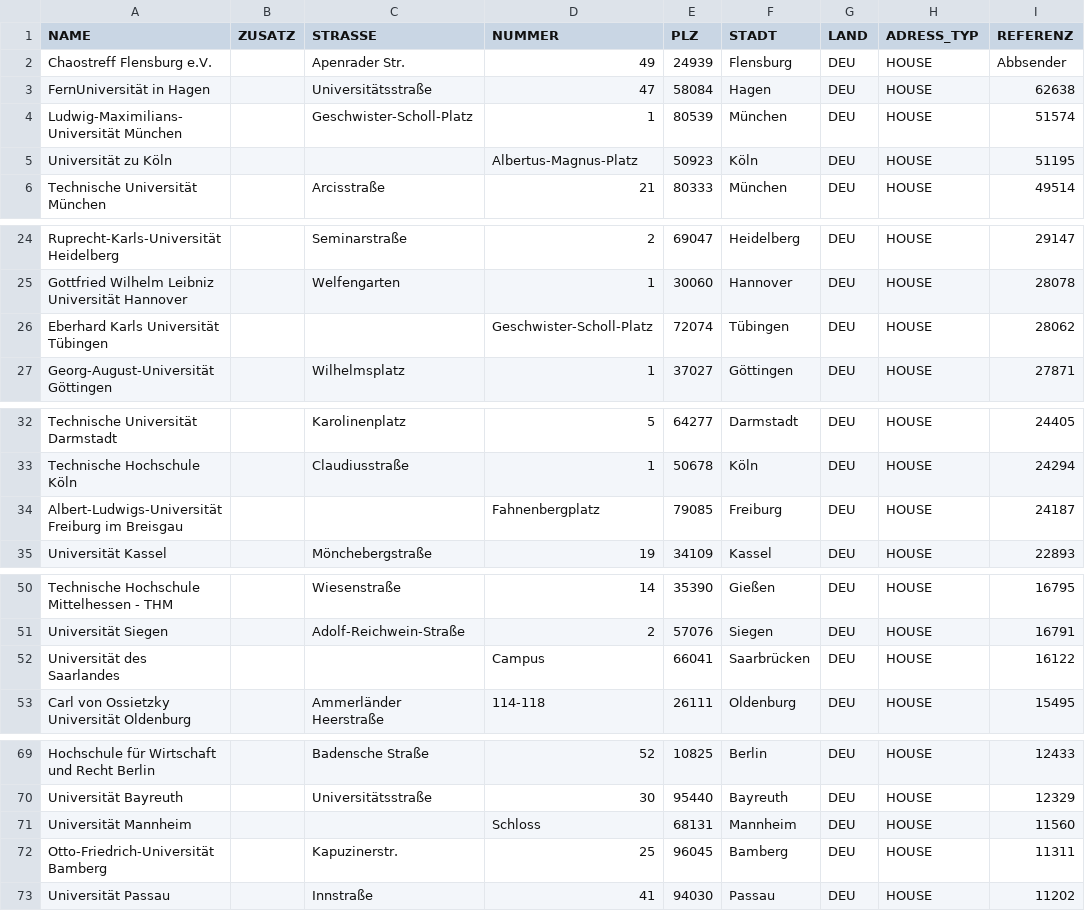
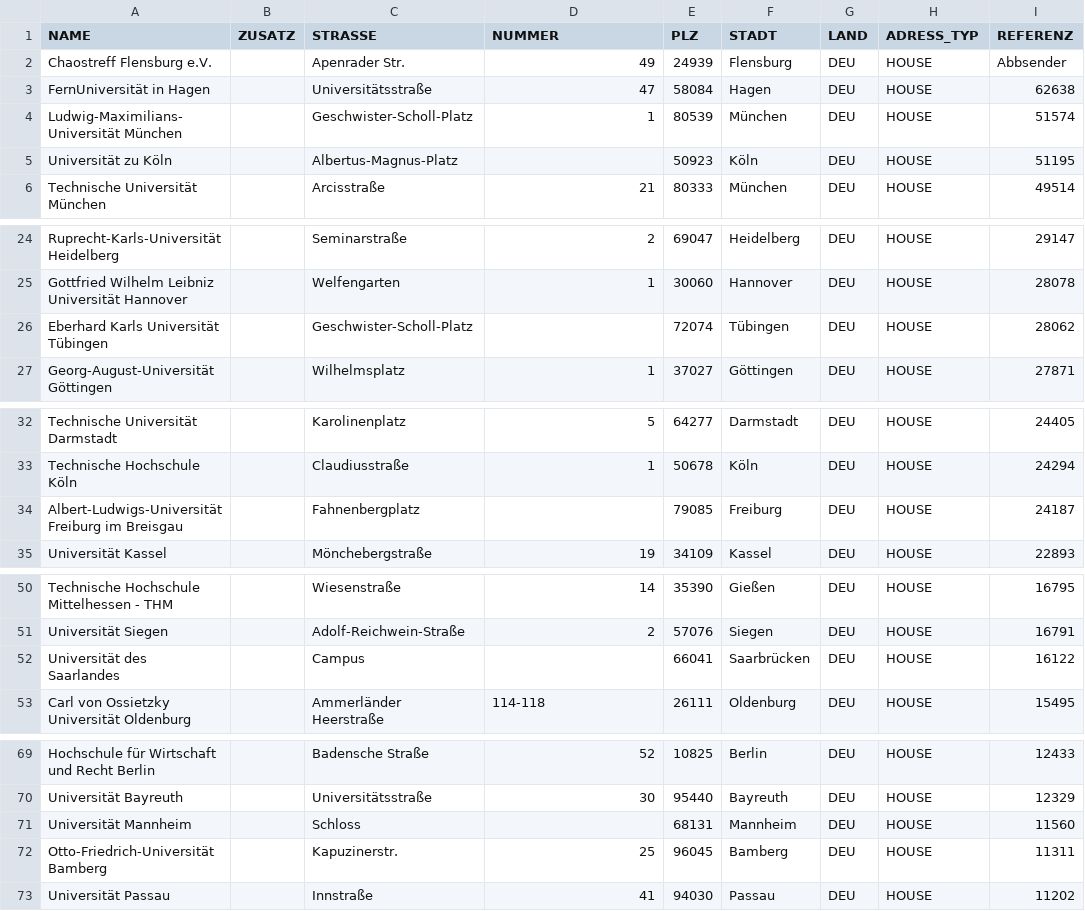
Before and after one commit to chaostreff-flensburg/ccs-stuff, a CSV file: post-versand-adressen/hochschul-addressen_oeffentlich-rechtlich_sortiert_studierende.csv, drawn as a sheet; only a part is shown, gaps mark what is left out; the diff covers the shown part only.

```diff
--- a/post-versand-adressen/hochschul-addressen_oeffentlich-rechtlich_sortiert_studierende.csv
+++ b/post-versand-adressen/hochschul-addressen_oeffentlich-rechtlich_sortiert_studierende.csv
@@ -4,3 +4,3 @@ FernUniversität in Hagen;;Universitätsstraße;47;58084;Hagen;DEU;HOUSE;62638
 Ludwig-Maximilians-Universität München;;Geschwister-Scholl-Platz;1;80539;München;DEU;HOUSE;51574
-Universität zu Köln;;;Albertus-Magnus-Platz;50923;Köln;DEU;HOUSE;51195
+Universität zu Köln;;Albertus-Magnus-Platz;;50923;Köln;DEU;HOUSE;51195
 Technische Universität München;;Arcisstraße;21;80333;München;DEU;HOUSE;49514
@@ -25,3 +25,3 @@ Ruprecht-Karls-Universität Heidelberg;;Seminarstraße;2;69047;Heidelberg;DEU;HO
 Gottfried Wilhelm Leibniz Universität Hannover;;Welfengarten;1;30060;Hannover;DEU;HOUSE;28078
-Eberhard Karls Universität Tübingen;;;Geschwister-Scholl-Platz;72074;Tübingen;DEU;HOUSE;28062
+Eberhard Karls Universität Tübingen;;Geschwister-Scholl-Platz;;72074;Tübingen;DEU;HOUSE;28062
 Georg-August-Universität Göttingen;;Wilhelmsplatz;1;37027;Göttingen;DEU;HOUSE;27871
@@ -33,3 +33,3 @@ Technische Universität Darmstadt;;Karolinenplatz;5;64277;Darmstadt;DEU;HOUSE;24
 Technische Hochschule Köln;;Claudiusstraße;1;50678;Köln;DEU;HOUSE;24294
-Albert-Ludwigs-Universität Freiburg im Breisgau;;;Fahnenbergplatz;79085;Freiburg;DEU;HOUSE;24187
+Albert-Ludwigs-Universität Freiburg im Breisgau;;Fahnenbergplatz;;79085;Freiburg;DEU;HOUSE;24187
 Universität Kassel;;Mönchebergstraße;19;34109;Kassel;DEU;HOUSE;22893
@@ -51,3 +51,3 @@ Technische Hochschule Mittelhessen - THM;;Wiesenstraße;14;35390;Gießen;DEU;HOU
 Universität Siegen;;Adolf-Reichwein-Straße;2;57076;Siegen;DEU;HOUSE;16791
-Universität des Saarlandes;;;Campus;66041;Saarbrücken;DEU;HOUSE;16122
+Universität des Saarlandes;;Campus;;66041;Saarbrücken;DEU;HOUSE;16122
 Carl von Ossietzky Universität Oldenburg;;Ammerländer Heerstraße;114-118;26111;Oldenburg;DEU;HOUSE;15495
@@ -70,3 +70,3 @@ Hochschule für Wirtschaft und Recht Berlin;;Badensche Straße;52;10825;Berlin;D
 Universität Bayreuth;;Universitätsstraße;30;95440;Bayreuth;DEU;HOUSE;12329
-Universität Mannheim;;;Schloss;68131;Mannheim;DEU;HOUSE;11560
+Universität Mannheim;;Schloss;;68131;Mannheim;DEU;HOUSE;11560
 Otto-Friedrich-Universität Bamberg;;Kapuzinerstr.;25;96045;Bamberg;DEU;HOUSE;11311
```
Also changed, not shown: 10 edited cells elsewhere in this file, 1 other file.
